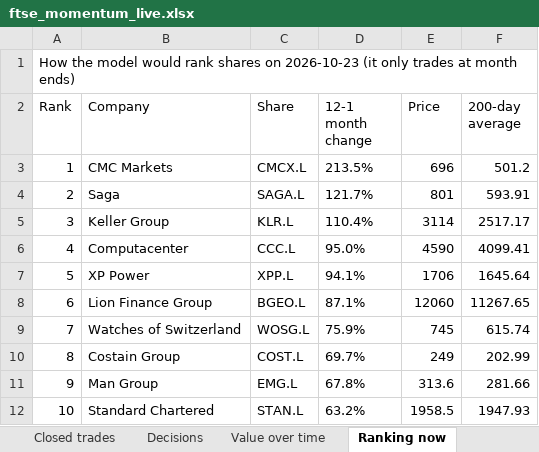
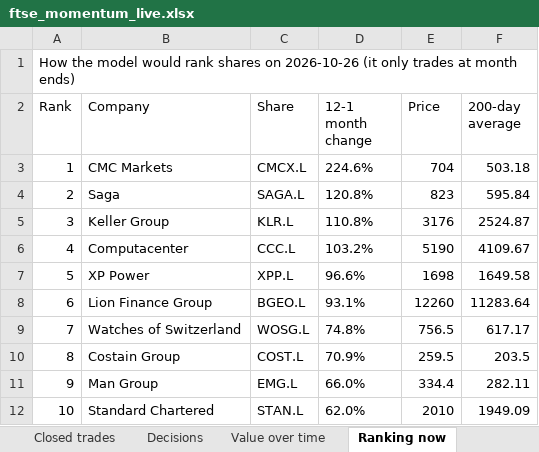
Before and after one commit to philwright210458-blip/ftse-trader, an Excel workbook: ftse_momentum_live.xlsx, sheet Ranking now, drawn as a sheet; only a part is shown; values as stored, in another font and other column widths than the file's, no borders; the diff covers the shown part only; the diff names each change by its address in the sheet, - before the commit and + after, or states it on an @@ line.

```diff
--- a/ftse_momentum_live.xlsx (sheet Ranking now)
+++ b/ftse_momentum_live.xlsx (sheet Ranking now)
-A1 (Rank): …shares on 2026-10-23 (it only…
+A1 (Rank): …shares on 2026-10-26 (it only…
-D3 (12-1 month change): 213.5%
+D3 (12-1 month change): 224.6%
-E3 (Price): 696
+E3 (Price): 704
-F3 (200-day average): 501.2
+F3 (200-day average): 503.18
-D4 (12-1 month change): 121.7%
+D4 (12-1 month change): 120.8%
-E4 (Price): 801
+E4 (Price): 823
-F4 (200-day average): 593.91
+F4 (200-day average): 595.84
-D5 (12-1 month change): 110.4%
+D5 (12-1 month change): 110.8%
-E5 (Price): 3114
+E5 (Price): 3176
-F5 (200-day average): 2517.17
+F5 (200-day average): 2524.87
-D6 (12-1 month change): 95.0%
+D6 (12-1 month change): 103.2%
-E6 (Price): 4590
+E6 (Price): 5190
-F6 (200-day average): 4099.41
+F6 (200-day average): 4109.67
-D7 (12-1 month change): 94.1%
+D7 (12-1 month change): 96.6%
-E7 (Price): 1706
+E7 (Price): 1698
-F7 (200-day average): 1645.64
+F7 (200-day average): 1649.58
-D8 (12-1 month change): 87.1%
+D8 (12-1 month change): 93.1%
-E8 (Price): 12060
+E8 (Price): 12260
-F8 (200-day average): 11267.65
+F8 (200-day average): 11283.64
-D9 (12-1 month change): 75.9%
+D9 (12-1 month change): 74.8%
-E9 (Price): 745
+E9 (Price): 756.5
-F9 (200-day average): 615.74
+F9 (200-day average): 617.17
-D10 (12-1 month change): 69.7%
+D10 (12-1 month change): 70.9%
-E10 (Price): 249
+E10 (Price): 259.5
-F10 (200-day average): 202.99
+F10 (200-day average): 203.5
-D11 (12-1 month change): 67.8%
+D11 (12-1 month change): 66.0%
-E11 (Price): 313.6
+E11 (Price): 334.4
-F11 (200-day average): 281.66
+F11 (200-day average): 282.11
-D12 (12-1 month change): 63.2%
+D12 (12-1 month change): 62.0%
-E12 (Price): 1958.5
+E12 (Price): 2010
-F12 (200-day average): 1947.93
+F12 (200-day average): 1949.09
```
Also changed, not shown: 46 edited cells elsewhere in this sheet, sheet Summary, ftse_outcomes.xlsx, ftse_scan_latest.xlsx, 6 other files.
